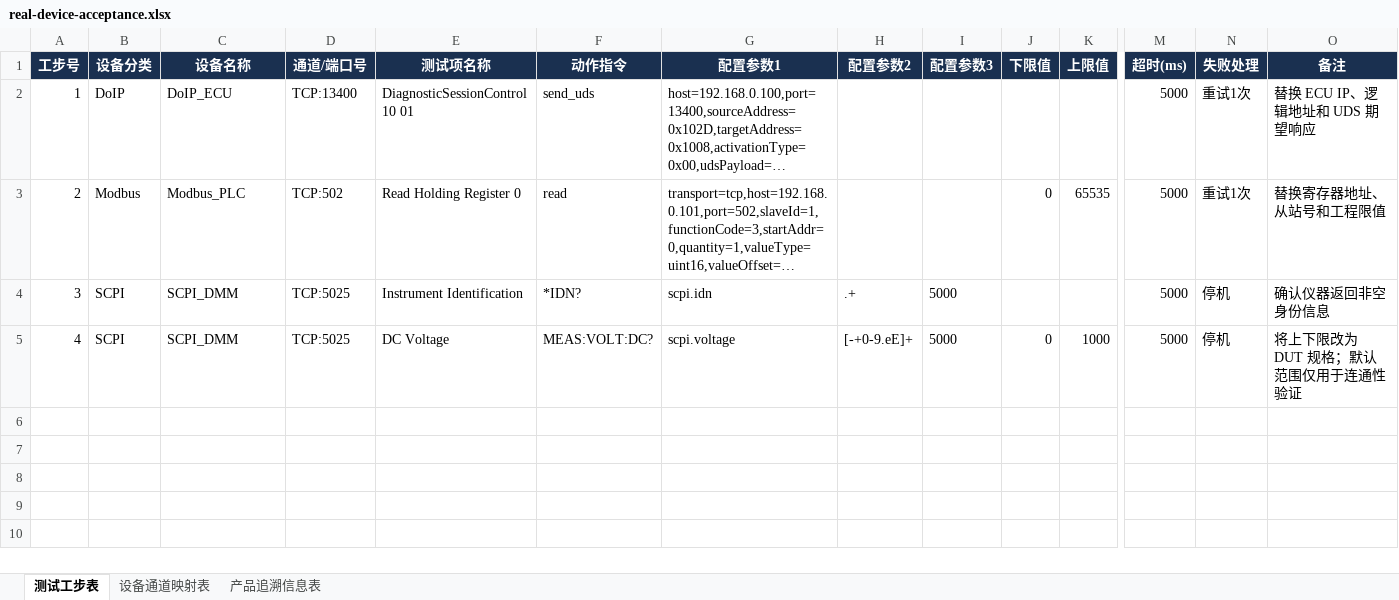
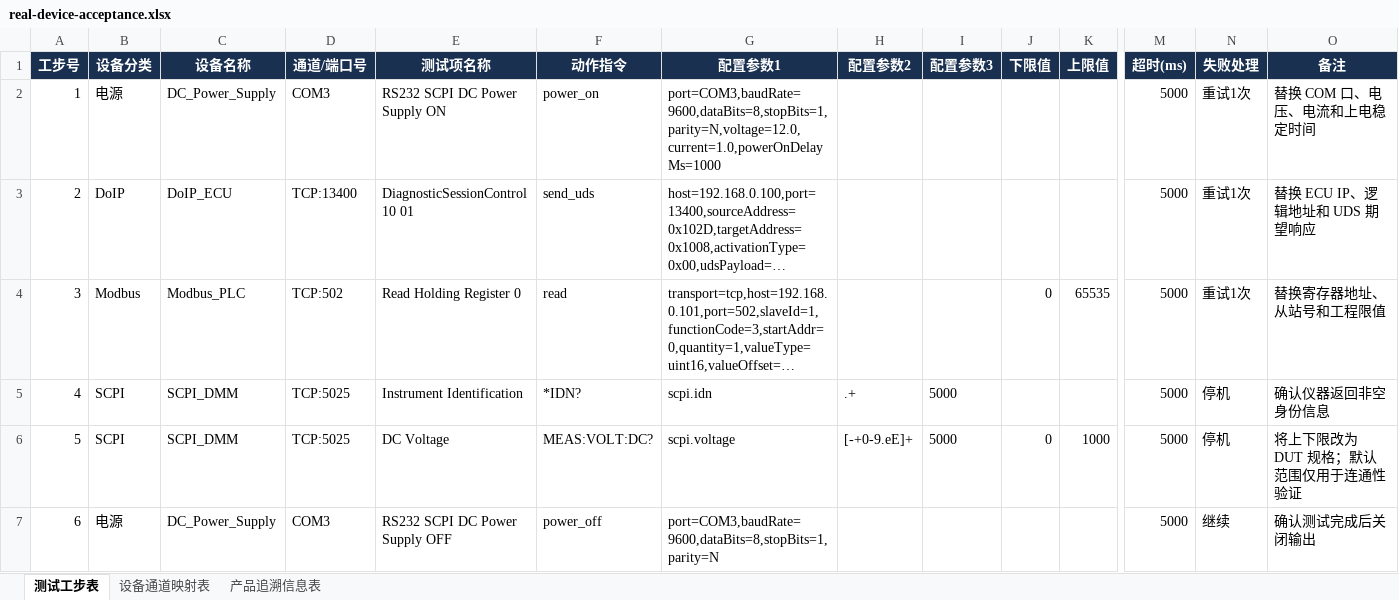
Before and after one commit to jian201704/EonTest, an Excel workbook: Workflows/real-device-acceptance.xlsx, sheet 测试工步表, drawn as a sheet; only a part is shown, gaps mark what is left out; long unchanged cells end in …; values as stored, in another font and other column widths than the file's, no borders; addresses are those after the commit; rows hold the shown columns only; the diff names each change by its address in the sheet, - before the commit and + after, or states it on an @@ line.

Commit message:
feat: add RS232 SCPI power supply acceptance

```diff
--- a/Workflows/real-device-acceptance.xlsx (sheet 测试工步表)
+++ b/Workflows/real-device-acceptance.xlsx (sheet 测试工步表)
+row 2: 1 | 电源 | DC_Power_Supply | COM3 | RS232 SCPI DC Power Supply ON | power_on | port=COM3,baudRate=9600,dataBits=8,stopBits=1,parity=N,voltage=12.0,current=1.0,powerOnDelayMs=1000 |  |  |  |  | 5000 | 重试1次 | 替换 COM 口、电压、电流和上电稳定时间
-A3 (工步号): 1
+A3 (工步号): 2
-A4 (工步号): 2
+A4 (工步号): 3
-A5 (工步号): 3
+A5 (工步号): 4
-A6 (工步号): 4
+A6 (工步号): 5
+row 7: 6 | 电源 | DC_Power_Supply | COM3 | RS232 SCPI DC Power Supply OFF | power_off | port=COM3,baudRate=9600,dataBits=8,stopBits=1,parity=N |  |  |  |  | 5000 | 继续 | 确认测试完成后关闭输出
```
Also changed, not shown: sheet 设备通道映射表, sheet 产品追溯信息表, 4 other files.
